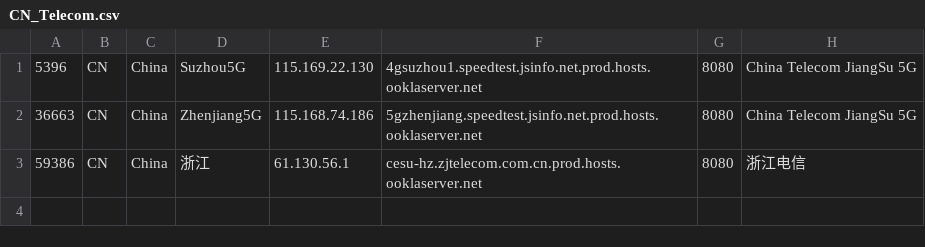
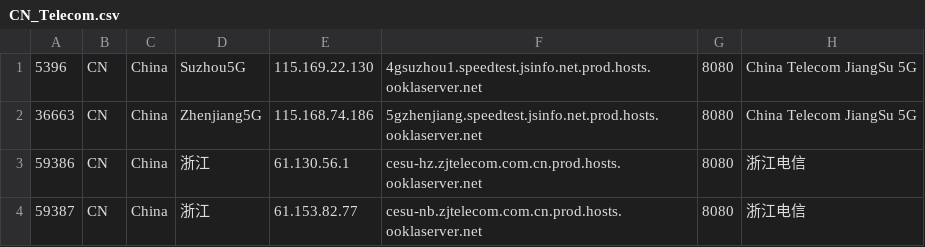
Before and after one commit to spiritLHLS/speedtest.net-CN-ID, a CSV file: CN_Telecom.csv, drawn as a sheet; the diff names each change by its address in the sheet, - before the commit and + after, or states it on an @@ line.

```diff
--- a/CN_Telecom.csv
+++ b/CN_Telecom.csv
+row 4: 59387 | CN | China | 浙江 | 61.153.82.77 | cesu-nb.zjtelecom.com.cn.prod.hosts.ooklaserver.net | 8080 | 浙江电信
```
Also changed, not shown: HK.csv, JP.csv, 3 other files.
